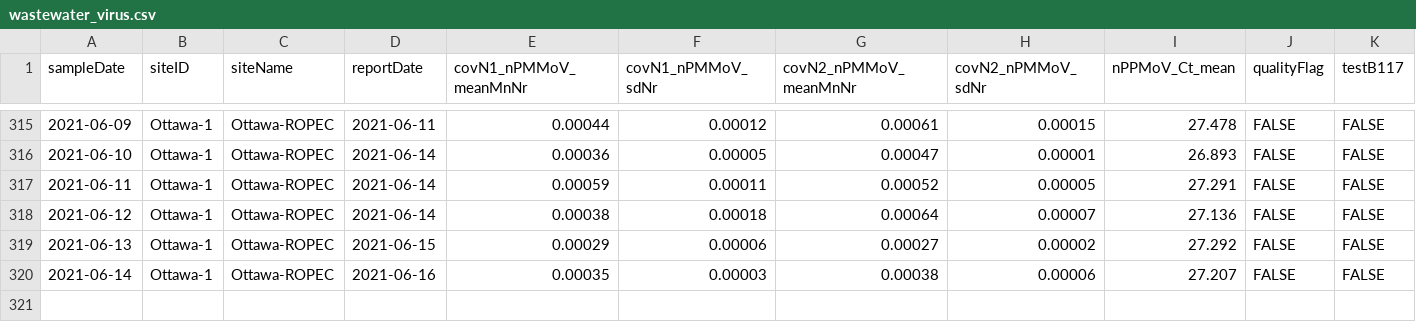
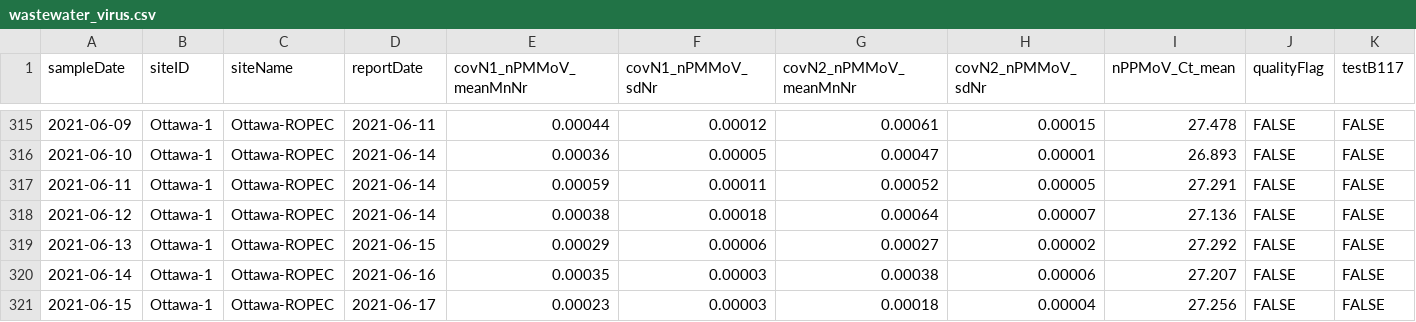
Before and after one commit to Big-Life-Lab/PHES-ODM, a CSV file: data/wastewater_virus.csv, drawn as a sheet; only a part is shown, gaps mark what is left out; rows hold the shown columns only; the diff names each change by its address in the sheet, - before the commit and + after, or states it on an @@ line.

```diff
--- a/data/wastewater_virus.csv
+++ b/data/wastewater_virus.csv
+row 321: 2021-06-15 | Ottawa-1 | Ottawa-ROPEC | 2021-06-17 | 0.00023 | 0.00003 | 0.00018 | 0.00004 | 27.256 | FALSE | FALSE
```
Also changed, not shown: data/wwMeasure.csv.
